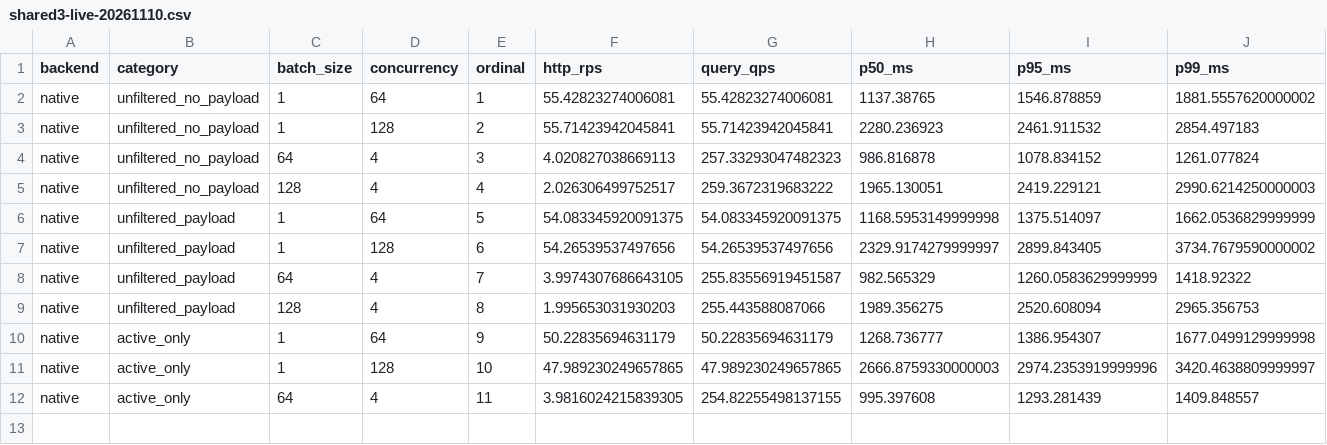
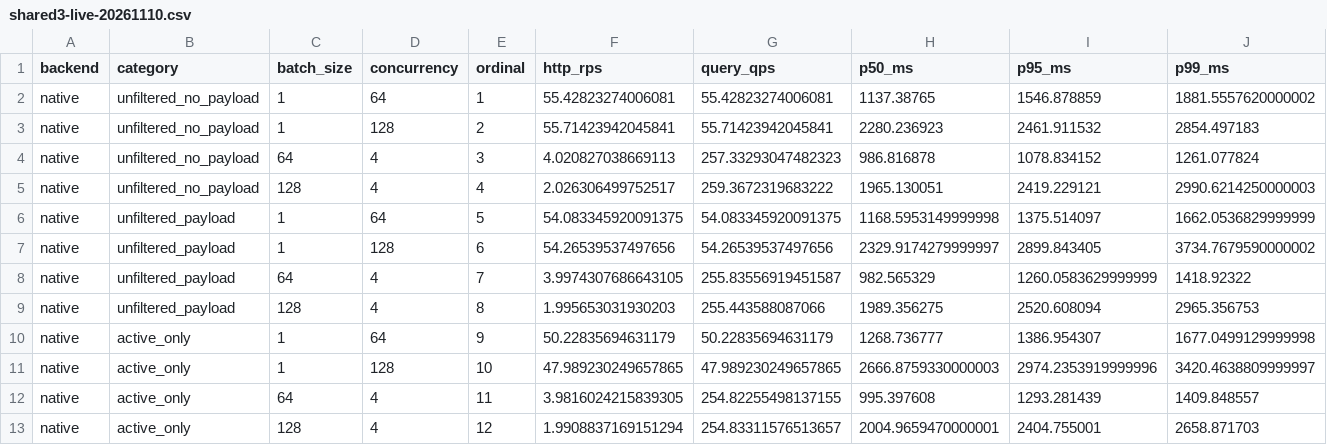
Before and after one commit to nicabreon/qdrant-veortex-releases, a CSV file: benchmarks/shared3-live-20261110.csv, drawn as a sheet; only a part is shown; rows hold the shown columns only; the diff names each change by its address in the sheet, - before the commit and + after, or states it on an @@ line.

Commit message:
Update shared-CPU benchmark: 12/48 rows (TIMING)

```diff
--- a/benchmarks/shared3-live-20261110.csv
+++ b/benchmarks/shared3-live-20261110.csv
+row 13: native | active_only | 128 | 4 | 12 | 1.9908837169151294 | 254.83311576513657 | 2004.9659470000001 | 2404.755001 | 2658.871703
```
Also changed, not shown: 2 other files.
